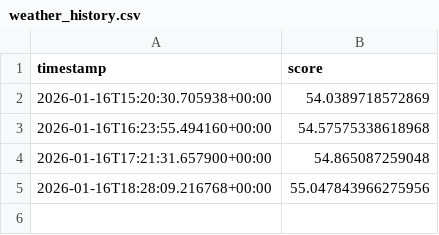
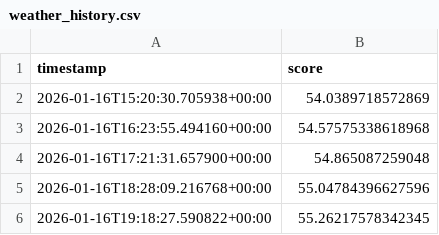
Before and after one commit to akgularda/Cloudy-Shiny, a CSV file: CloudyShiny/weather_history.csv, drawn as a sheet.

```diff
--- a/CloudyShiny/weather_history.csv
+++ b/CloudyShiny/weather_history.csv
@@ -4,2 +4,3 @@ timestamp,score
 2026-01-16T17:21:31.657900+00:00,54.865087259048
-2026-01-16T18:28:09.216768+00:00,55.047843966275956
+2026-01-16T18:28:09.216768+00:00,55.04784396627596
+2026-01-16T19:18:27.590822+00:00,55.26217578342345
```
Also changed, not shown: 2 other files.
